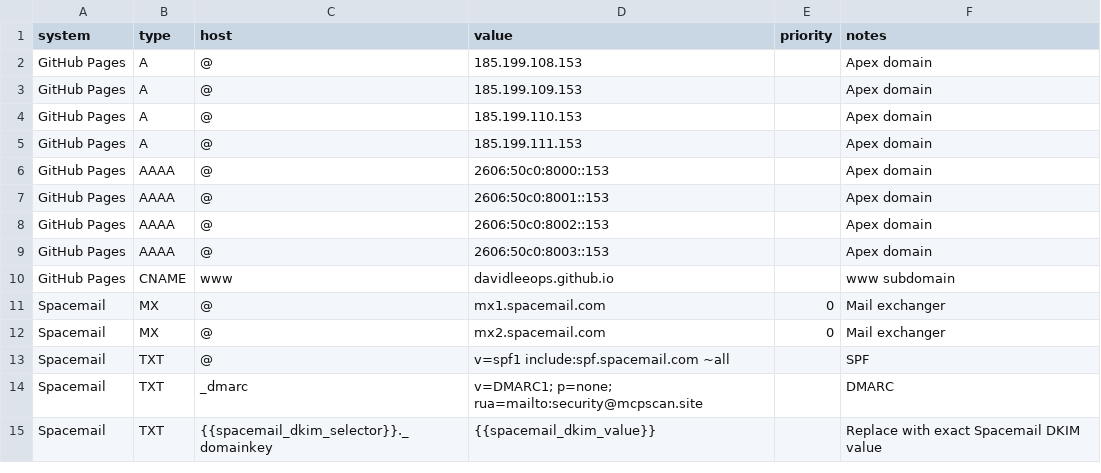
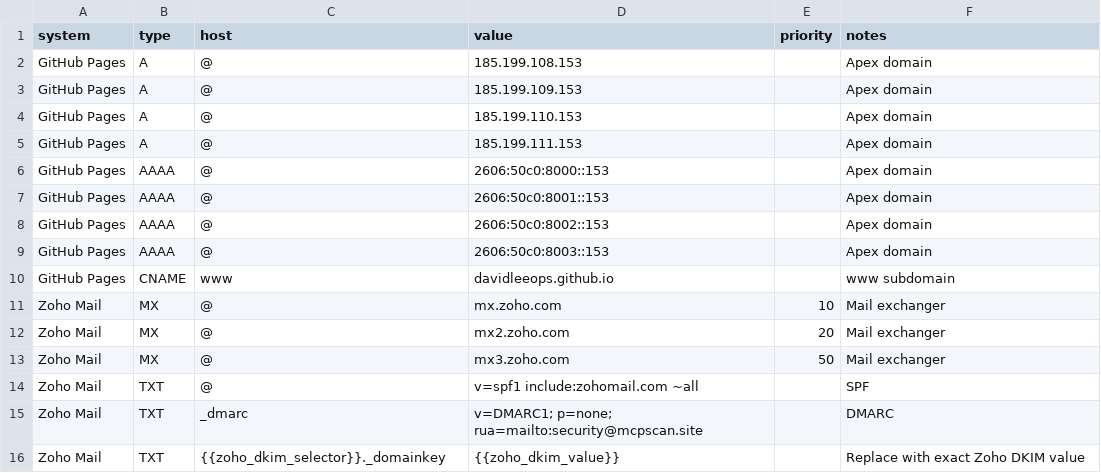
Before and after one commit to Davidleeops/mcpscan, a CSV file: ops/generated-launch-packets/2026-08-14_mcpscan-site_dns-records.csv, drawn as a sheet.

```diff
--- a/ops/generated-launch-packets/2026-08-14_mcpscan-site_dns-records.csv
+++ b/ops/generated-launch-packets/2026-08-14_mcpscan-site_dns-records.csv
@@ -10,6 +10,7 @@ GitHub Pages,AAAA,@,2606:50c0:8003::153,,Apex domain
 GitHub Pages,CNAME,www,davidleeops.github.io,,www subdomain
-Spacemail,MX,@,mx1.spacemail.com,0,Mail exchanger
-Spacemail,MX,@,mx2.spacemail.com,0,Mail exchanger
-Spacemail,TXT,@,v=spf1 include:spf.spacemail.com ~all,,SPF
-Spacemail,TXT,_dmarc,v=DMARC1; p=none; rua=mailto:security@mcpscan.site,,DMARC
-Spacemail,TXT,{{spacemail_dkim_selector}}._domainkey,{{spacemail_dkim_value}},,Replace with exact Spacemail DKIM value
+Zoho Mail,MX,@,mx.zoho.com,10,Mail exchanger
+Zoho Mail,MX,@,mx2.zoho.com,20,Mail exchanger
+Zoho Mail,MX,@,mx3.zoho.com,50,Mail exchanger
+Zoho Mail,TXT,@,v=spf1 include:zohomail.com ~all,,SPF
+Zoho Mail,TXT,_dmarc,v=DMARC1; p=none; rua=mailto:security@mcpscan.site,,DMARC
+Zoho Mail,TXT,{{zoho_dkim_selector}}._domainkey,{{zoho_dkim_value}},,Replace with exact Zoho DKIM value
```
Also changed, not shown: 22 other files.
